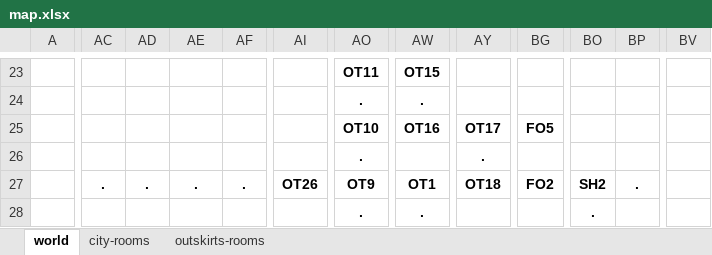
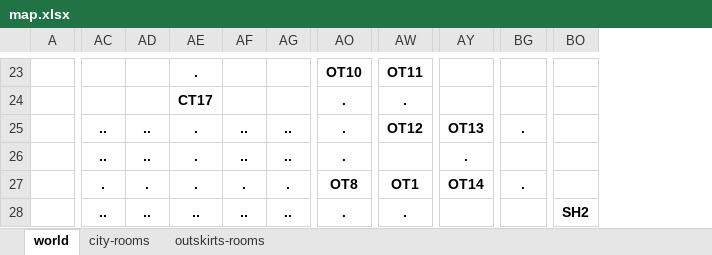
Before and after one commit to sixthgear/texty, an Excel workbook: stories/colddeadwater/data/map.xlsx, sheet world, drawn as a sheet; only a part is shown, gaps mark what is left out; values as stored, in another font and other column widths than the file's, no borders; conditional formats not drawn; removed rows and columns are numbered as before the commit, all else as after; the diff covers the shown part only; the diff names each change by its address in the sheet, - before the commit and + after, or states it on an @@ line.

```diff
--- a/stories/colddeadwater/data/map.xlsx (sheet world)
+++ b/stories/colddeadwater/data/map.xlsx (sheet world)
+column AG, rows 25-28: .. | .. | . | ..
-column AI, row 27: OT26
-column BP, row 27: .
-column BV, empty
-AE23: (empty)
+AE23: .
-AO23: OT11
+AO23: OT10
-AW23: OT15
+AW23: OT11
-AE24: (empty)
+AE24: CT17
-AC25:AC26: (empty)
+AC25:AC26: ..
-AD25:AD26: (empty)
+AD25:AD26: ..
-AE25:AE26: (empty)
+AE25:AE26: .
-AF25:AF26: (empty)
+AF25:AF26: ..
-AO25: OT10
+AO25: .
-AW25: OT16
+AW25: OT12
-AY25: OT17
+AY25: OT13
-BG25: FO5
+BG25: .
-AO27: OT9
+AO27: OT8
-AY27: OT18
+AY27: OT14
-BG27: FO2
+BG27: .
-BO27: SH2
+BO27: (empty)
-AC28: (empty)
+AC28: ..
-AD28: (empty)
+AD28: ..
-AE28: (empty)
+AE28: ..
-AF28: (empty)
+AF28: ..
-BO28: .
+BO28: SH2
```
Also changed, not shown: 5 added rows, 5 removed rows, 2 added columns and 75 edited cells elsewhere in this sheet, sheet outskirts-rooms, sheet city-rooms, formulas that keep their value, 12 other files.
